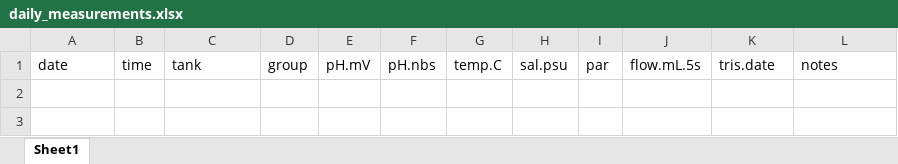
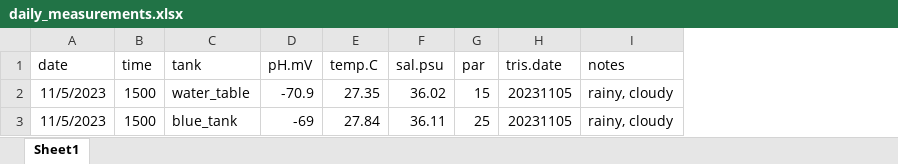
Before and after one commit to AHuffmyer/moorea_symbiotic_exchange_2023, an Excel workbook: data/environmental/daily_measurements.xlsx, sheet Sheet1, drawn as a sheet; values as stored, in another font and other column widths than the file's, no borders; removed rows and columns are numbered as before the commit, all else as after; the diff names each change by its address in the sheet, - before the commit and + after, or states it on an @@ line.

Commit message:
added daily measurements

```diff
--- a/data/environmental/daily_measurements.xlsx (sheet Sheet1)
+++ b/data/environmental/daily_measurements.xlsx (sheet Sheet1)
-column D (group), empty
-column F (pH.nbs), empty
-column J (flow.mL.5s), empty
+row 2: 11/5/2023 | 1500 | water_table | -70.9 | 27.35 | 36.02 | 15 | 20231105 | rainy, cloudy
+row 3: 11/5/2023 | 1500 | blue_tank | -69 | 27.84 | 36.11 | 25 | 20231105 | rainy, cloudy
```
Also changed, not shown: 7 other files.
